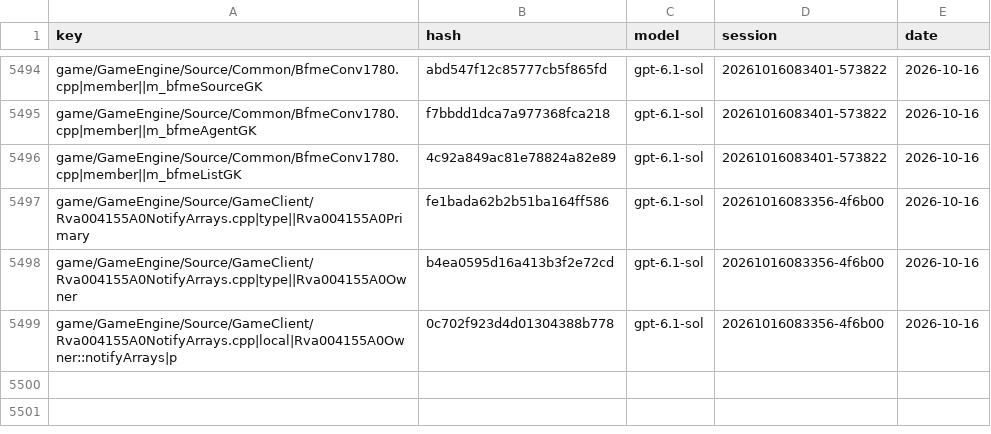
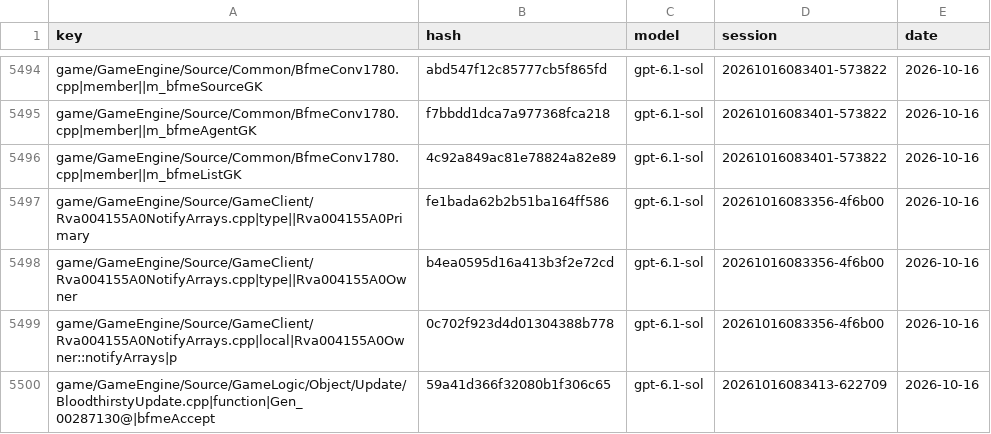
Before and after one commit to McMickey93/Open-BFME-1, a CSV file: targets/game/reverse/name_votes.csv, drawn as a sheet; only a part is shown, gaps mark what is left out; the diff names each change by its address in the sheet, - before the commit and + after, or states it on an @@ line.

```diff
--- a/targets/game/reverse/name_votes.csv
+++ b/targets/game/reverse/name_votes.csv
+row 5500: game/GameEngine/Source/GameLogic/Object/Update/BloodthirstyUpdate.cpp|function|Gen_00287130@|bfmeAccept | 59a41d366f32080b1f306c65 | gpt-6.1-sol | 20261016083413-622709 | 2026-10-16
```
